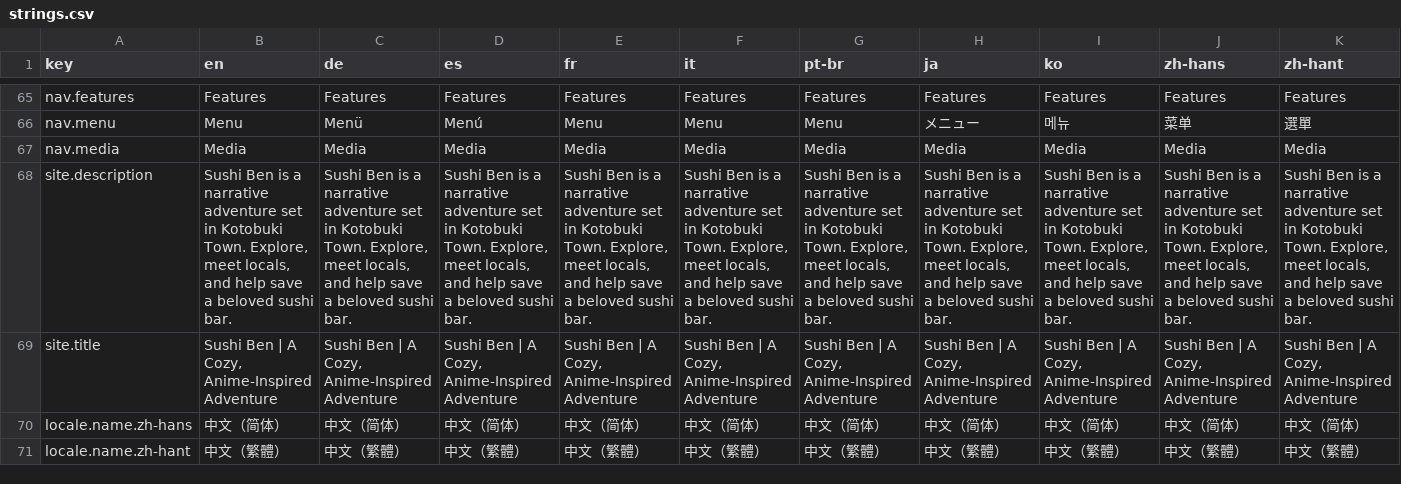
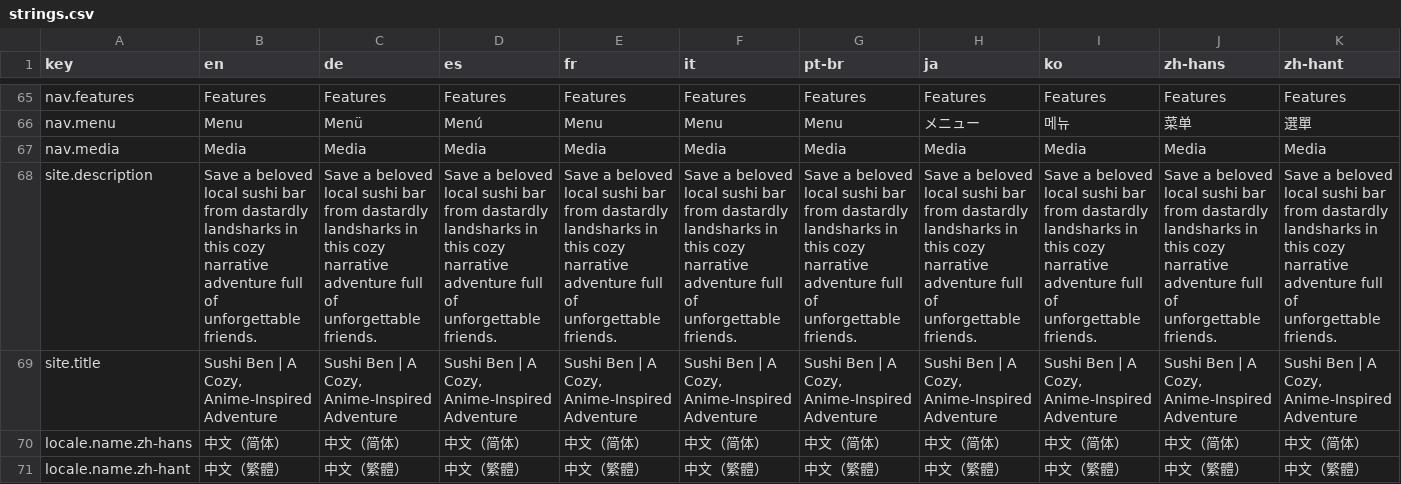
Before and after one commit to BigBraneStudios/sushiben.github.io, a CSV file: i18n/strings.csv, drawn as a sheet; only a part is shown, gaps mark what is left out; the diff names each change by its address in the sheet, - before the commit and + after, or states it on an @@ line.

```diff
--- a/i18n/strings.csv
+++ b/i18n/strings.csv
-B68 (en): Sushi Ben is a narrative adventure set in Kotobuki Town. Explore, meet locals, and help save a beloved sushi bar.
+B68 (en): Save a beloved local sushi bar from dastardly landsharks in this cozy narrative adventure full of unforgettable friends.
-C68 (de): Sushi Ben is a narrative adventure set in Kotobuki Town. Explore, meet locals, and help save a beloved sushi bar.
+C68 (de): Save a beloved local sushi bar from dastardly landsharks in this cozy narrative adventure full of unforgettable friends.
-D68 (es): Sushi Ben is a narrative adventure set in Kotobuki Town. Explore, meet locals, and help save a beloved sushi bar.
+D68 (es): Save a beloved local sushi bar from dastardly landsharks in this cozy narrative adventure full of unforgettable friends.
-E68 (fr): Sushi Ben is a narrative adventure set in Kotobuki Town. Explore, meet locals, and help save a beloved sushi bar.
+E68 (fr): Save a beloved local sushi bar from dastardly landsharks in this cozy narrative adventure full of unforgettable friends.
-F68 (it): Sushi Ben is a narrative adventure set in Kotobuki Town. Explore, meet locals, and help save a beloved sushi bar.
+F68 (it): Save a beloved local sushi bar from dastardly landsharks in this cozy narrative adventure full of unforgettable friends.
-G68 (pt-br): Sushi Ben is a narrative adventure set in Kotobuki Town. Explore, meet locals, and help save a beloved sushi bar.
+G68 (pt-br): Save a beloved local sushi bar from dastardly landsharks in this cozy narrative adventure full of unforgettable friends.
-H68 (ja): Sushi Ben is a narrative adventure set in Kotobuki Town. Explore, meet locals, and help save a beloved sushi bar.
+H68 (ja): Save a beloved local sushi bar from dastardly landsharks in this cozy narrative adventure full of unforgettable friends.
-I68 (ko): Sushi Ben is a narrative adventure set in Kotobuki Town. Explore, meet locals, and help save a beloved sushi bar.
+I68 (ko): Save a beloved local sushi bar from dastardly landsharks in this cozy narrative adventure full of unforgettable friends.
-J68 (zh-hans): Sushi Ben is a narrative adventure set in Kotobuki Town. Explore, meet locals, and help save a beloved sushi bar.
+J68 (zh-hans): Save a beloved local sushi bar from dastardly landsharks in this cozy narrative adventure full of unforgettable friends.
-K68 (zh-hant): Sushi Ben is a narrative adventure set in Kotobuki Town. Explore, meet locals, and help save a beloved sushi bar.
+K68 (zh-hant): Save a beloved local sushi bar from dastardly landsharks in this cozy narrative adventure full of unforgettable friends.
```
Also changed, not shown: 11 other files.
